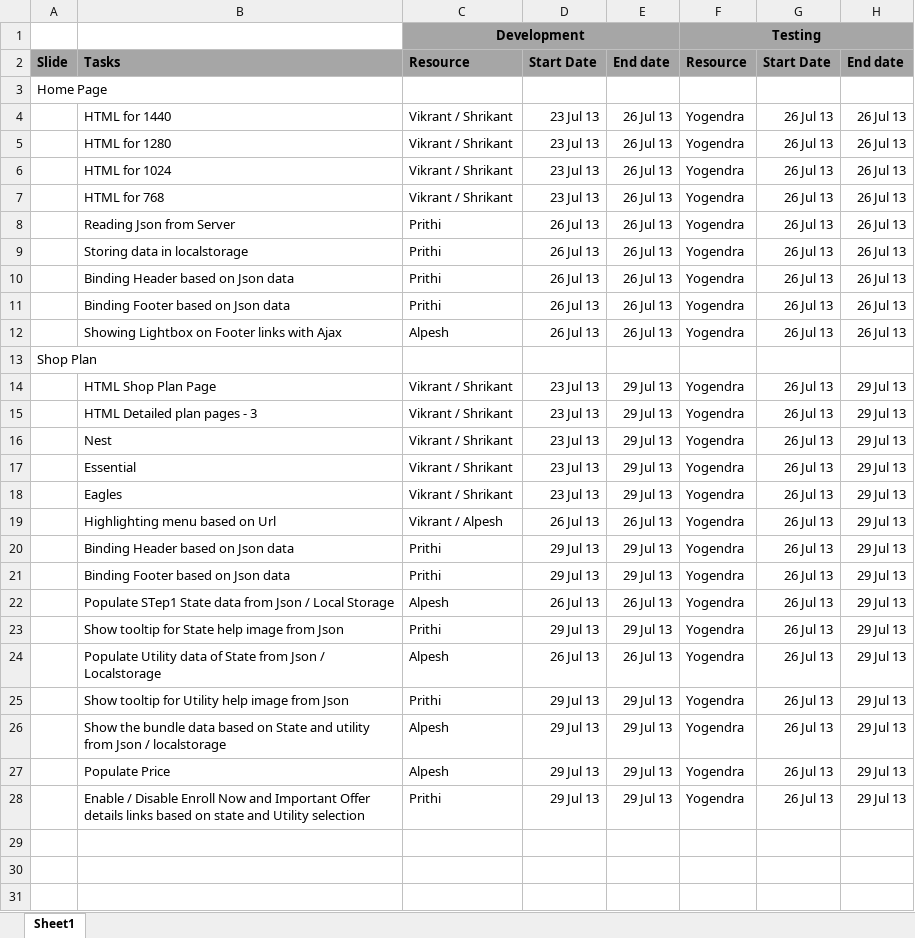
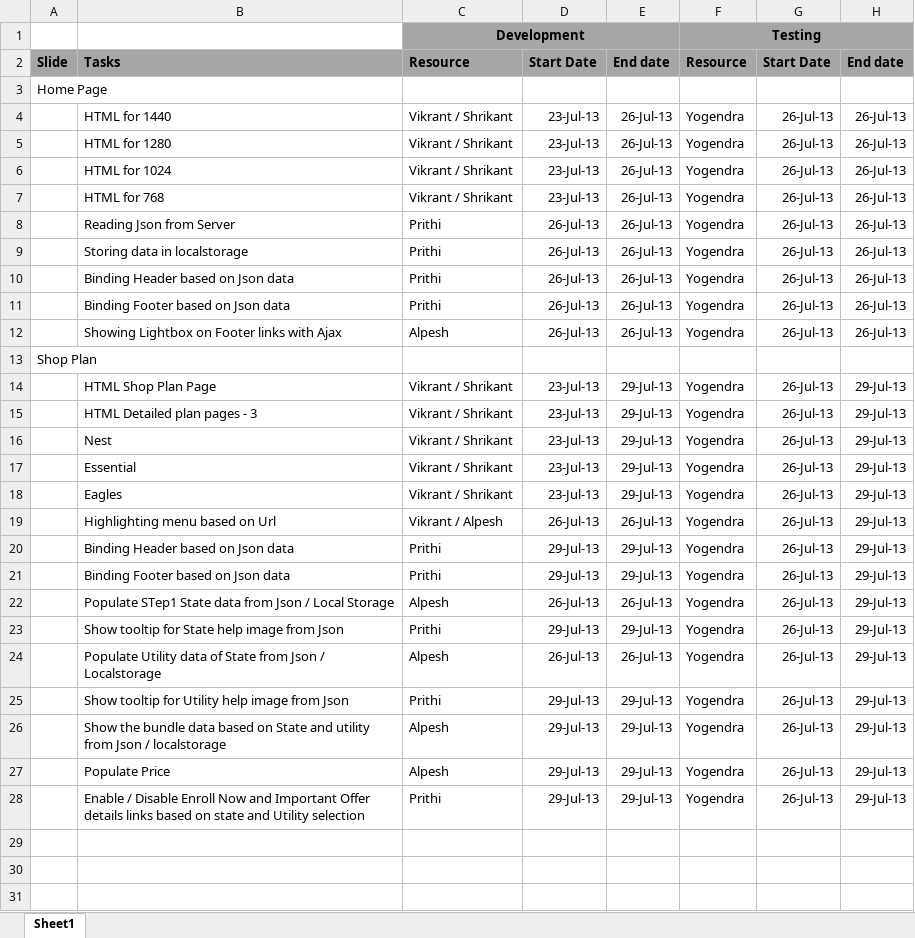
Before and after one commit to shrikn/LiquidHub, an Excel workbook: Schedule.xlsx, sheet Sheet1, drawn as a sheet; only a part is shown; values as stored, in another font and other column widths than the file's, no borders; the diff covers the shown part only; the diff names each change by its address in the sheet, - before the commit and + after, or states it on an @@ line.

Commit message:
changes

```diff
--- a/Schedule.xlsx (sheet Sheet1)
+++ b/Schedule.xlsx (sheet Sheet1)
-D4:D7: 23 Jul 13
+D4:D7: 23-Jul-13
-E4:E12: 26 Jul 13
+E4:E12: 26-Jul-13
-G4:G12: 26 Jul 13
+G4:G12: 26-Jul-13
-H4:H12: 26 Jul 13
+H4:H12: 26-Jul-13
-D8:D12: 26 Jul 13
+D8:D12: 26-Jul-13
-D14:D18: 23 Jul 13
+D14:D18: 23-Jul-13
-E14:E18: 29 Jul 13
+E14:E18: 29-Jul-13
-G14:G28: 26 Jul 13
+G14:G28: 26-Jul-13
-H14:H28: 29 Jul 13
+H14:H28: 29-Jul-13
-D19: 26 Jul 13
+D19: 26-Jul-13
-E19: 26 Jul 13
+E19: 26-Jul-13
-D20:D21: 29 Jul 13
+D20:D21: 29-Jul-13
-E20:E21: 29 Jul 13
+E20:E21: 29-Jul-13
-D22: 26 Jul 13
+D22: 26-Jul-13
-E22: 26 Jul 13
+E22: 26-Jul-13
-D23: 29 Jul 13
+D23: 29-Jul-13
-E23: 29 Jul 13
+E23: 29-Jul-13
-D24: 26 Jul 13
+D24: 26-Jul-13
-E24: 26 Jul 13
+E24: 26-Jul-13
-D25:D28: 29 Jul 13
+D25:D28: 29-Jul-13
-E25:E28: 29 Jul 13
+E25:E28: 29-Jul-13
-row 29: (empty)
-row 30: (empty)
-row 31: (empty)
```
Also changed, not shown: 1 removed row elsewhere in this sheet.
